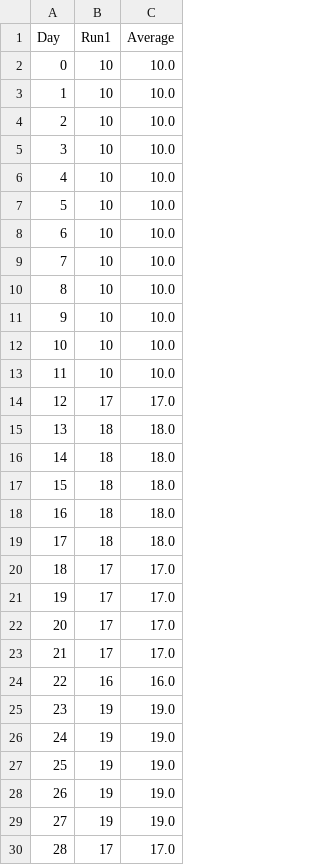
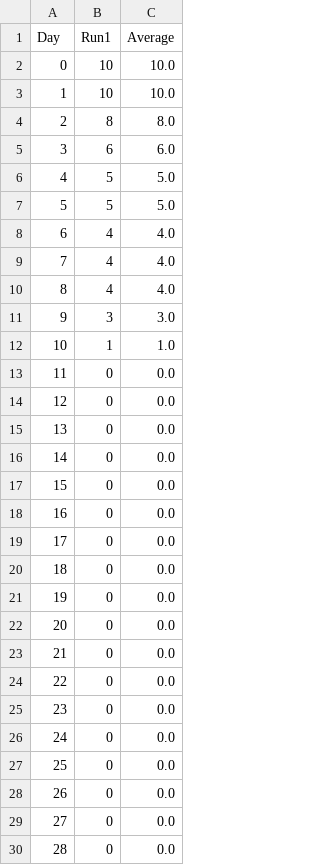
Before and after one commit to nhwivo/Altruism_Evo_Sim, a CSV file: EvoSim/sim_output/ind_population_data.csv, drawn as a sheet; only a part is shown; the diff covers the shown part only.

Commit message:
good save data method

```diff
--- a/EvoSim/sim_output/ind_population_data.csv
+++ b/EvoSim/sim_output/ind_population_data.csv
@@ -3,28 +3,28 @@ Day,Run1,Average
 1, 10, 10.0
-2, 10, 10.0
-3, 10, 10.0
-4, 10, 10.0
-5, 10, 10.0
-6, 10, 10.0
-7, 10, 10.0
-8, 10, 10.0
-9, 10, 10.0
-10, 10, 10.0
-11, 10, 10.0
-12, 17, 17.0
-13, 18, 18.0
-14, 18, 18.0
-15, 18, 18.0
-16, 18, 18.0
-17, 18, 18.0
-18, 17, 17.0
-19, 17, 17.0
-20, 17, 17.0
-21, 17, 17.0
-22, 16, 16.0
-23, 19, 19.0
-24, 19, 19.0
-25, 19, 19.0
-26, 19, 19.0
-27, 19, 19.0
-28, 17, 17.0
+2, 8, 8.0
+3, 6, 6.0
+4, 5, 5.0
+5, 5, 5.0
+6, 4, 4.0
+7, 4, 4.0
+8, 4, 4.0
+9, 3, 3.0
+10, 1, 1.0
+11, 0, 0.0
+12, 0, 0.0
+13, 0, 0.0
+14, 0, 0.0
+15, 0, 0.0
+16, 0, 0.0
+17, 0, 0.0
+18, 0, 0.0
+19, 0, 0.0
+20, 0, 0.0
+21, 0, 0.0
+22, 0, 0.0
+23, 0, 0.0
+24, 0, 0.0
+25, 0, 0.0
+26, 0, 0.0
+27, 0, 0.0
+28, 0, 0.0
```
Also changed, not shown: 144 edited cells elsewhere in this file, EvoSim/sim_output/fsource_population_data.csv, 5 other files.
